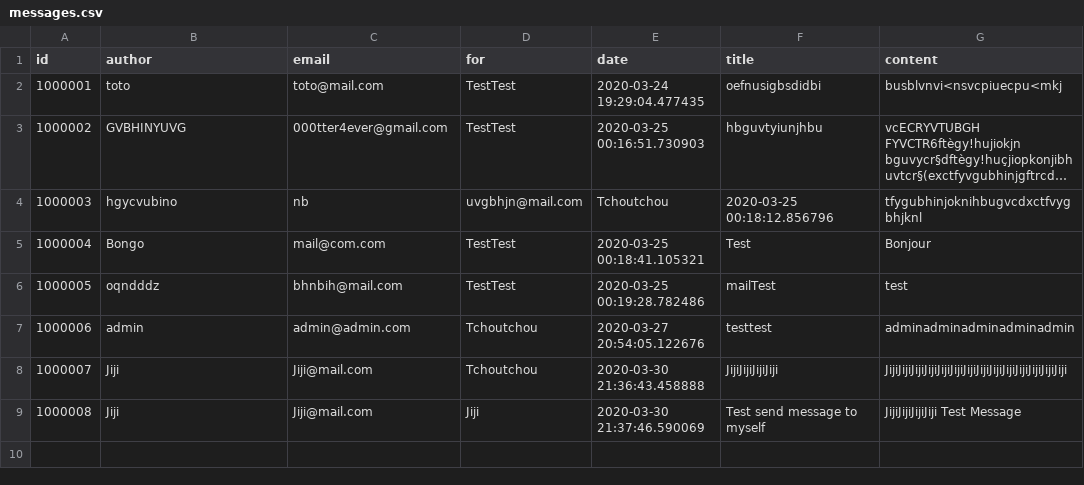
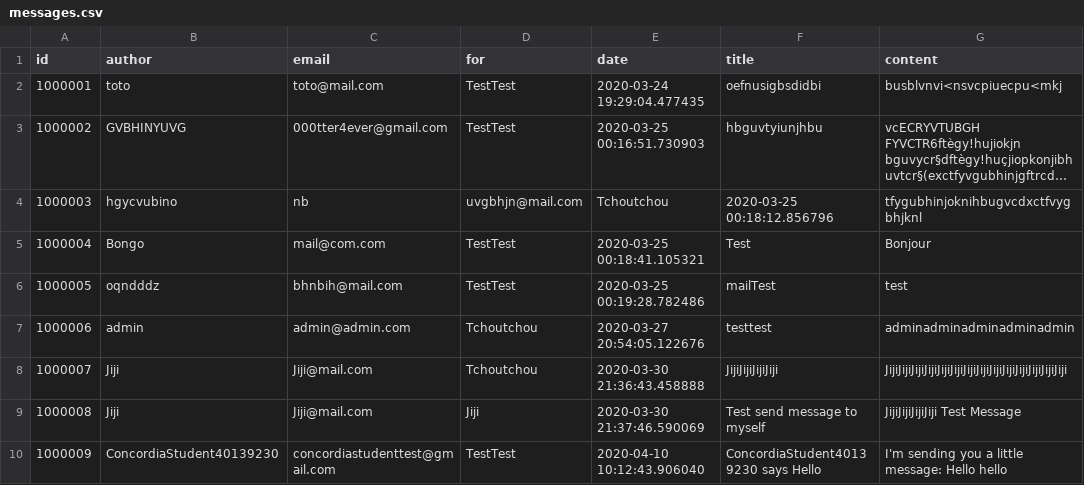
Before and after one commit to SanteauX/SOEN287_Webportfolio, a CSV file: data/messages.csv, drawn as a sheet; long unchanged cells end in ….

```diff
--- a/data/messages.csv
+++ b/data/messages.csv
@@ -9 +9,2 @@ id, author, email, for, date, title, content
 1000008,Jiji,Jiji@mail.com,Jiji,2020-03-30 21:37:46.590069,Test send message to myself,JijiJijiJijiJiji Test Message
+1000009,ConcordiaStudent40139230,concordiastudenttest@gmail.com,TestTest,2020-04-10 10:12:43.906040,ConcordiaStudent40139230 says Hello,I'm sending you a little message: Hello hello
```
Also changed, not shown: data/accounts.csv, data/blog_posts.csv, 3 other files.
